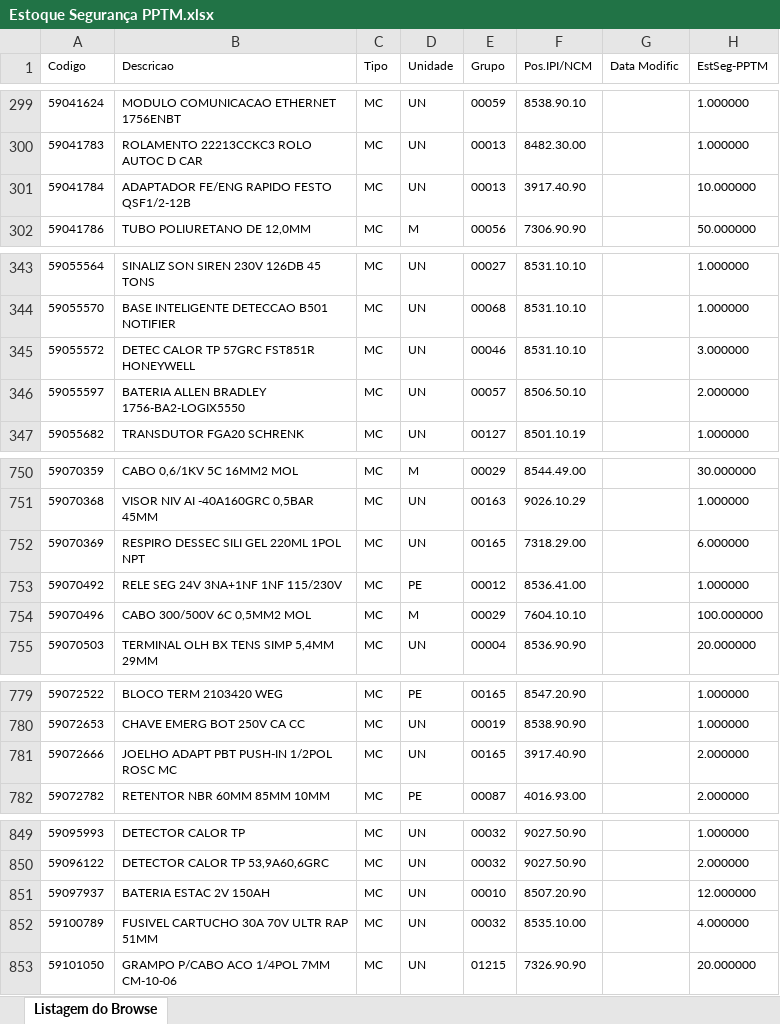
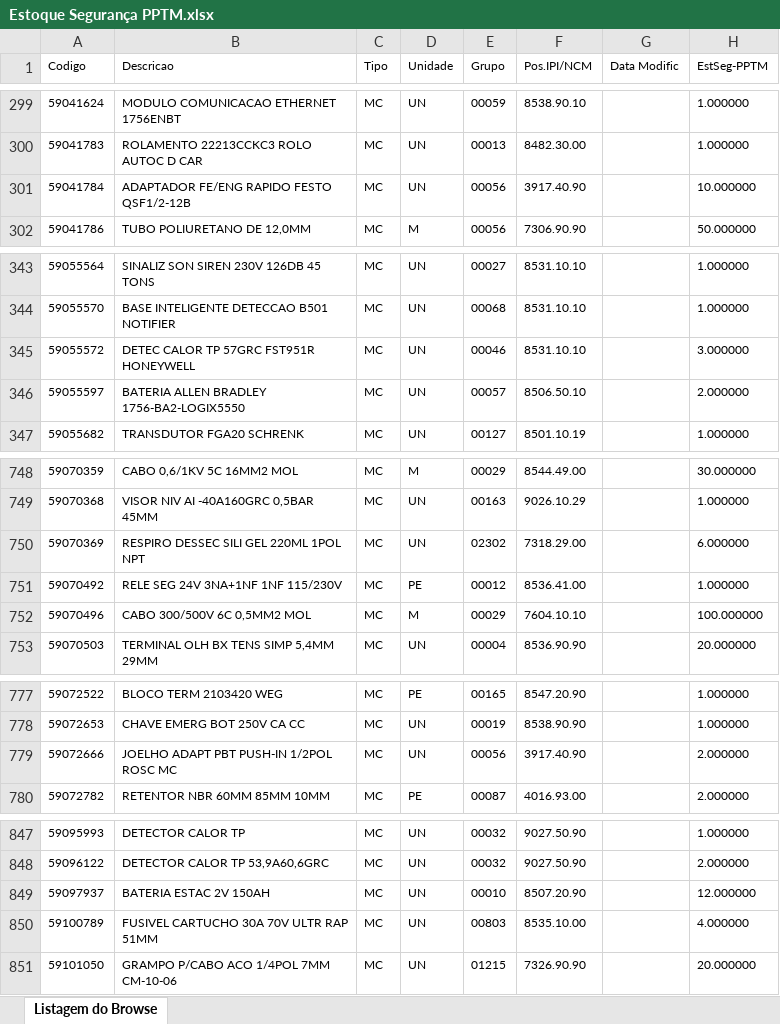
Before and after one commit to luketacs/botpptm1, an Excel workbook: Estoque Segurança PPTM.xlsx, sheet Listagem do Browse, drawn as a sheet; only a part is shown, gaps mark what is left out; values as stored, in another font and other column widths than the file's, no borders; addresses are those after the commit; the diff covers the shown part only; the diff names each change by its address in the sheet, - before the commit and + after, or states it on an @@ line.

```diff
--- a/Estoque Segurança PPTM.xlsx (sheet Listagem do Browse)
+++ b/Estoque Segurança PPTM.xlsx (sheet Listagem do Browse)
-E301 (Grupo): 00013
+E301 (Grupo): 00056
-B345 (Descricao): DETEC CALOR TP 57GRC FST851R HONEYWELL
+B345 (Descricao): DETEC CALOR TP 57GRC FST951R HONEYWELL
-E750 (Grupo): 00165
+E750 (Grupo): 02302
-E779 (Grupo): 00165
+E779 (Grupo): 00056
-E850 (Grupo): 00032
+E850 (Grupo): 00803
```
Also changed, not shown: 2 removed rows and 4 edited cells elsewhere in this sheet.
